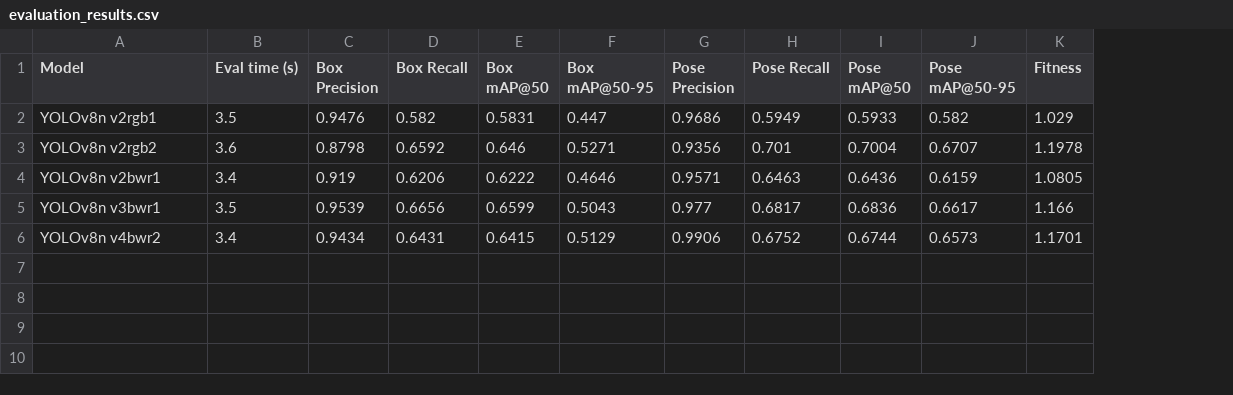
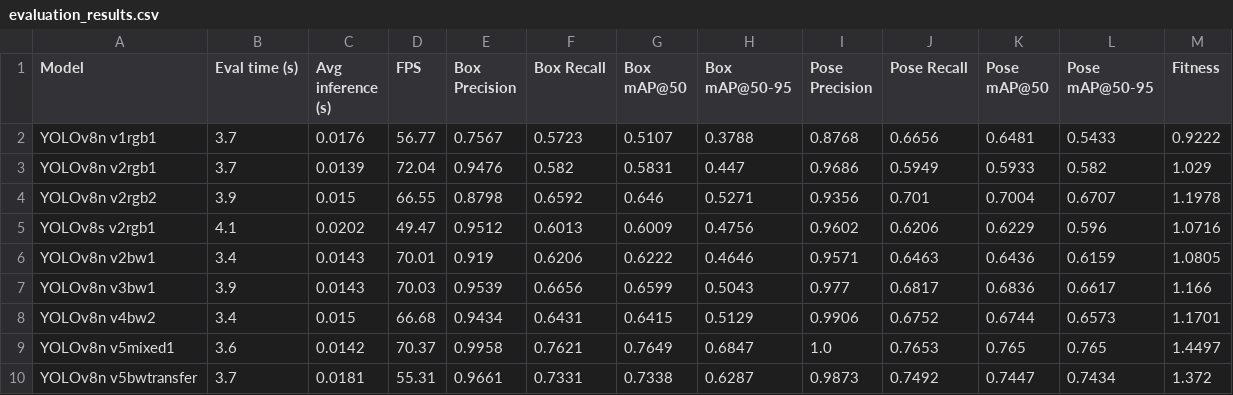
Before and after one commit to killian-baillifard/aerial-hw, a CSV file: controller_detection/detection_model/evaluation/evaluation_results.csv, drawn as a sheet; addresses are those after the commit; the diff names each change by its address in the sheet, - before the commit and + after, or states it on an @@ line.

Commit message:
final model comparisons

```diff
--- a/controller_detection/detection_model/evaluation/evaluation_results.csv
+++ b/controller_detection/detection_model/evaluation/evaluation_results.csv
+column C (Avg inference (s)), rows 3-4: 0.0139 | 0.015; rows 6-8: 0.0143 | 0.0143 | 0.015
+column D (FPS), rows 3-4: 72.04 | 66.55; rows 6-8: 70.01 | 70.03 | 66.68
+row 2: YOLOv8n v1rgb1 | 3.7 | 0.0176 | 56.77 | 0.7567 | 0.5723 | 0.5107 | 0.3788 | 0.8768 | 0.6656 | 0.6481 | 0.5433 | 0.9222
-B3 (Eval time (s)): 3.5
+B3 (Eval time (s)): 3.7
-B4 (Eval time (s)): 3.6
+B4 (Eval time (s)): 3.9
+row 5: YOLOv8s v2rgb1 | 4.1 | 0.0202 | 49.47 | 0.9512 | 0.6013 | 0.6009 | 0.4756 | 0.9602 | 0.6206 | 0.6229 | 0.596 | 1.0716
-A6 (Model): YOLOv8n v2bwr1
+A6 (Model): YOLOv8n v2bw1
-A7 (Model): YOLOv8n v3bwr1
+A7 (Model): YOLOv8n v3bw1
-B7 (Eval time (s)): 3.5
+B7 (Eval time (s)): 3.9
-A8 (Model): YOLOv8n v4bwr2
+A8 (Model): YOLOv8n v4bw2
+row 9: YOLOv8n v5mixed1 | 3.6 | 0.0142 | 70.37 | 0.9958 | 0.7621 | 0.7649 | 0.6847 | 1.0 | 0.7653 | 0.765 | 0.765 | 1.4497
+row 10: YOLOv8n v5bwtransfer | 3.7 | 0.0181 | 55.31 | 0.9661 | 0.7331 | 0.7338 | 0.6287 | 0.9873 | 0.7492 | 0.7447 | 0.7434 | 1.372
```
Also changed, not shown: 31 other files.
